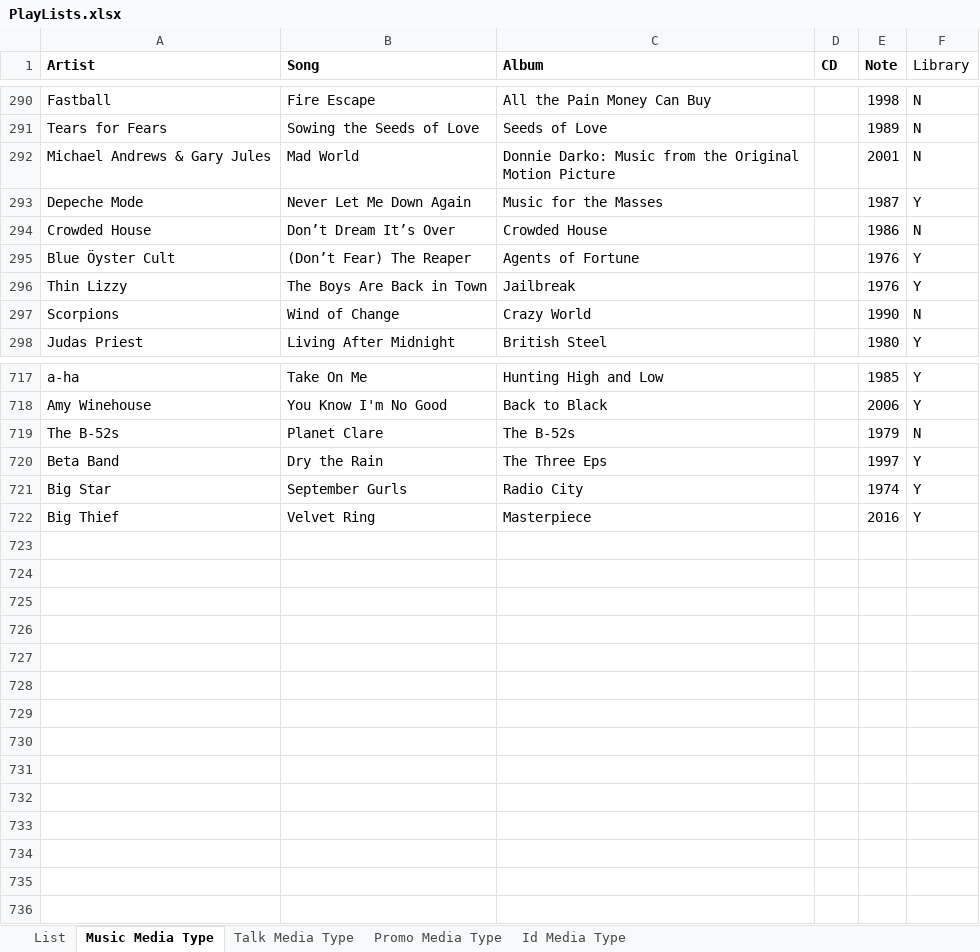
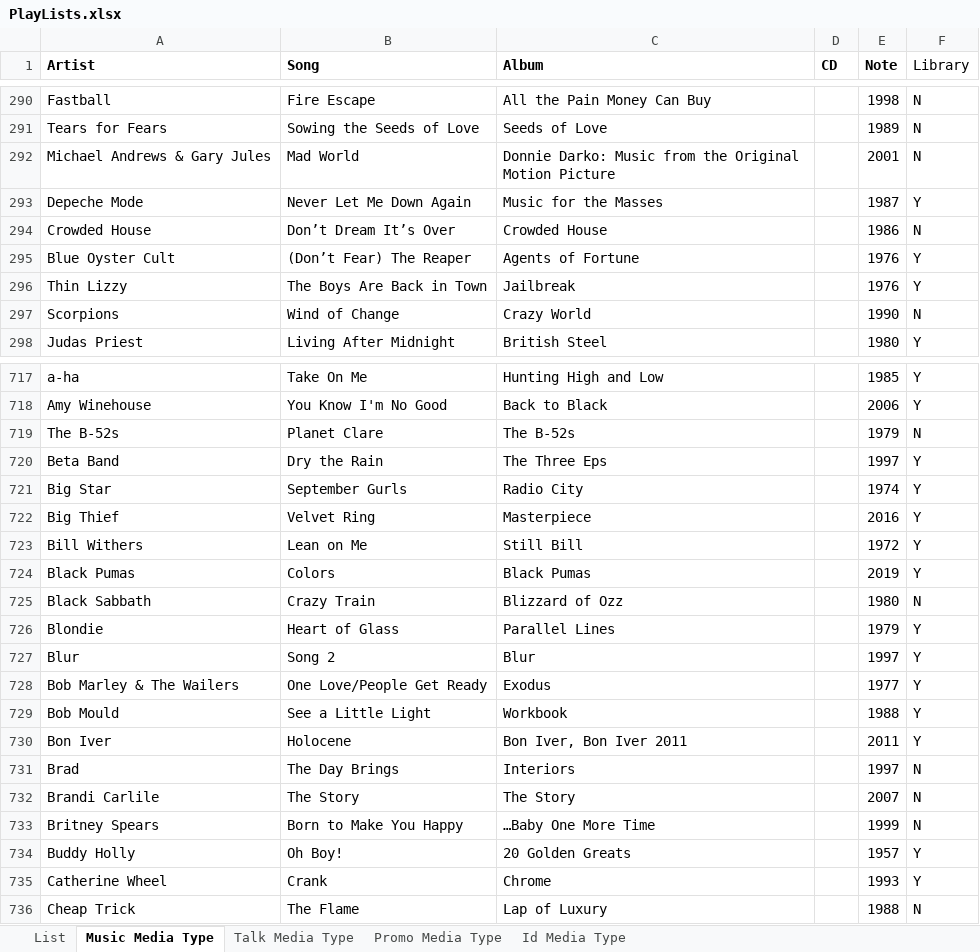
Before and after one commit to brianmcgrathnet/onlineradio, an Excel workbook: PlayLists.xlsx, sheet Music Media Type, drawn as a sheet; only a part is shown, gaps mark what is left out; values as stored, in another font and other column widths than the file's, no borders; the diff names each change by its address in the sheet, - before the commit and + after, or states it on an @@ line.

Commit message:
Updates

```diff
--- a/PlayLists.xlsx (sheet Music Media Type)
+++ b/PlayLists.xlsx (sheet Music Media Type)
-A295 (Artist): Blue Öyster Cult
+A295 (Artist): Blue Oyster Cult
+row 723: Bill Withers | Lean on Me | Still Bill |  | 1972 | Y
+row 724: Black Pumas | Colors | Black Pumas |  | 2019 | Y
+row 725: Black Sabbath | Crazy Train | Blizzard of Ozz |  | 1980 | N
+row 726: Blondie | Heart of Glass | Parallel Lines |  | 1979 | Y
+row 727: Blur | Song 2 | Blur |  | 1997 | Y
+row 728: Bob Marley & The Wailers | One Love/People Get Ready | Exodus |  | 1977 | Y
+row 729: Bob Mould | See a Little Light | Workbook |  | 1988 | Y
+row 730: Bon Iver | Holocene | Bon Iver, Bon Iver 2011 |  | 2011 | Y
+row 731: Brad | The Day Brings | Interiors |  | 1997 | N
+row 732: Brandi Carlile | The Story | The Story |  | 2007 | N
+row 733: Britney Spears | Born to Make You Happy | …Baby One More Time |  | 1999 | N
+row 734: Buddy Holly | Oh Boy! | 20 Golden Greats |  | 1957 | Y
+row 735: Catherine Wheel | Crank | Chrome |  | 1993 | Y
+row 736: Cheap Trick | The Flame | Lap of Luxury |  | 1988 | N
```
Also changed, not shown: sheet List.
